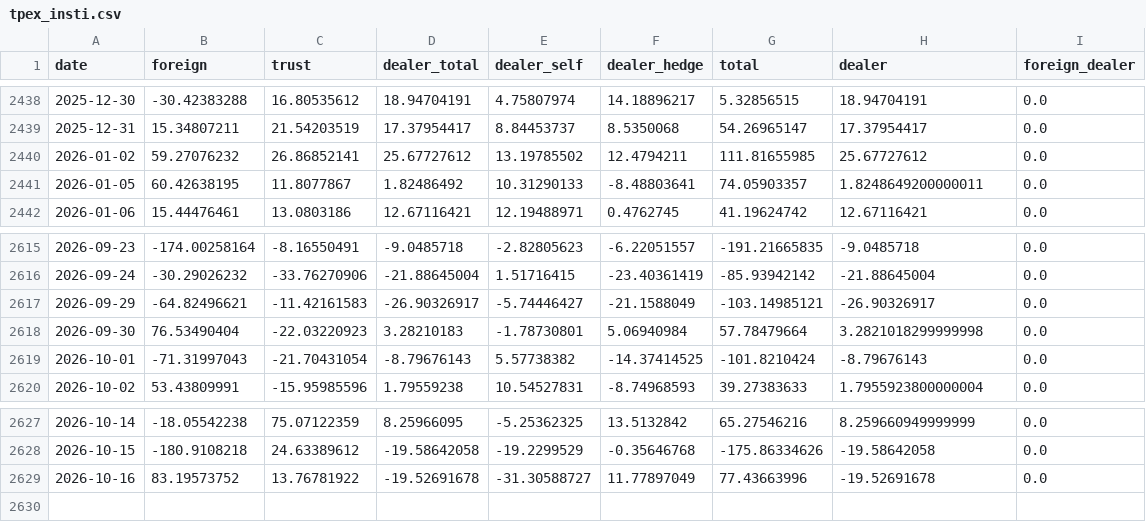
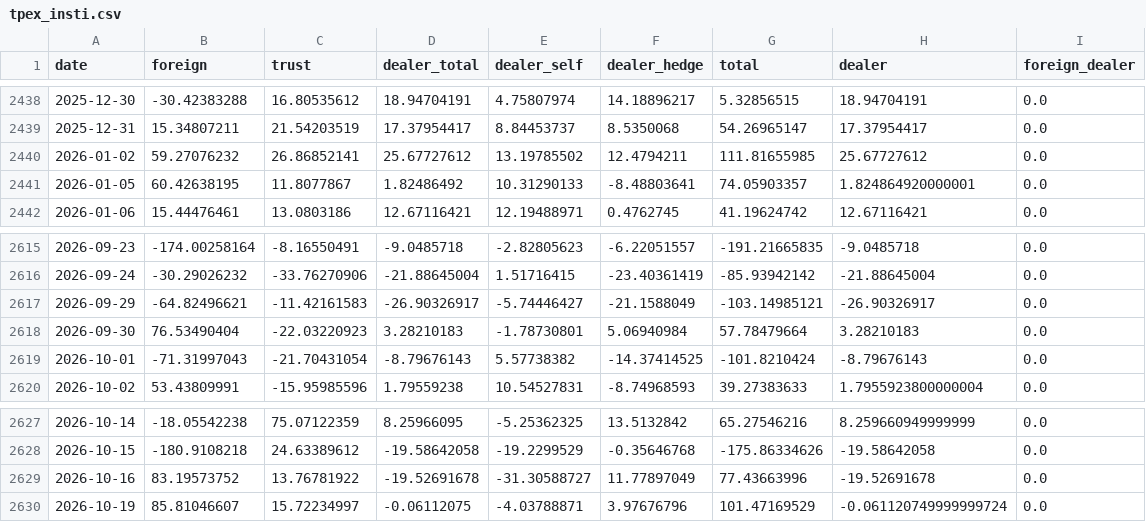
Before and after one commit to bamoo124-arch/tw-market-score, a CSV file: data/tpex_insti.csv, drawn as a sheet; only a part is shown, gaps mark what is left out.

```diff
--- a/data/tpex_insti.csv
+++ b/data/tpex_insti.csv
@@ -2440,3 +2440,3 @@ date,foreign,trust,dealer_total,dealer_self,dealer_hedge,total,dealer,foreign_de
 2026-01-02,59.27076232,26.86852141,25.67727612,13.19785502,12.4794211,111.81655985,25.67727612,0.0
-2026-01-05,60.42638195,11.8077867,1.82486492,10.31290133,-8.48803641,74.05903357,1.8248649200000011,0.0
+2026-01-05,60.42638195,11.8077867,1.82486492,10.31290133,-8.48803641,74.05903357,1.824864920000001,0.0
 2026-01-06,15.44476461,13.0803186,12.67116421,12.19488971,0.4762745,41.19624742,12.67116421,0.0
@@ -2617,3 +2617,3 @@ date,foreign,trust,dealer_total,dealer_self,dealer_hedge,total,dealer,foreign_de
 2026-09-29,-64.82496621,-11.42161583,-26.90326917,-5.74446427,-21.1588049,-103.14985121,-26.90326917,0.0
-2026-09-30,76.53490404,-22.03220923,3.28210183,-1.78730801,5.06940984,57.78479664,3.2821018299999998,0.0
+2026-09-30,76.53490404,-22.03220923,3.28210183,-1.78730801,5.06940984,57.78479664,3.28210183,0.0
 2026-10-01,-71.31997043,-21.70431054,-8.79676143,5.57738382,-14.37414525,-101.8210424,-8.79676143,0.0
@@ -2629 +2629,2 @@ date,foreign,trust,dealer_total,dealer_self,dealer_hedge,total,dealer,foreign_de
 2026-10-16,83.19573752,13.76781922,-19.52691678,-31.30588727,11.77897049,77.43663996,-19.52691678,0.0
+2026-10-19,85.81046607,15.72234997,-0.06112075,-4.03788871,3.97676796,101.47169529,-0.061120749999999724,0.0
```
Also changed, not shown: data/fut_oi.csv, data/fx.csv, 5 other files.
